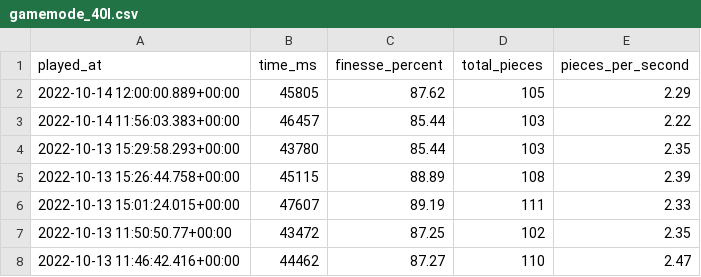
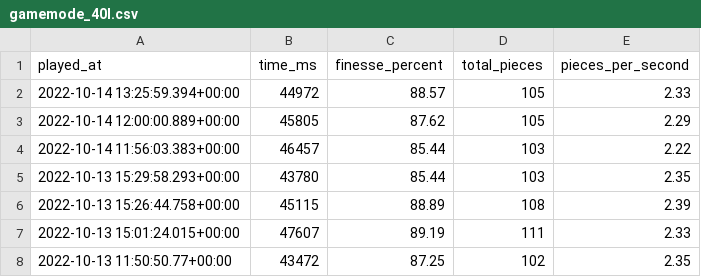
Before and after one commit to benjaminheng/tetrio-metrics-archive, a CSV file: gamemode_40l.csv, drawn as a sheet; only a part is shown; the shorter side is filled out with more unchanged rows.

Commit message:
Update gamemode_40l.csv

```diff
--- a/gamemode_40l.csv
+++ b/gamemode_40l.csv
@@ -1,2 +1,3 @@
 played_at,time_ms,finesse_percent,total_pieces,pieces_per_second
+"2022-10-14 13:25:59.394+00:00",44972,88.57,105,2.33
 "2022-10-14 12:00:00.889+00:00",45805,87.62,105,2.29
```
